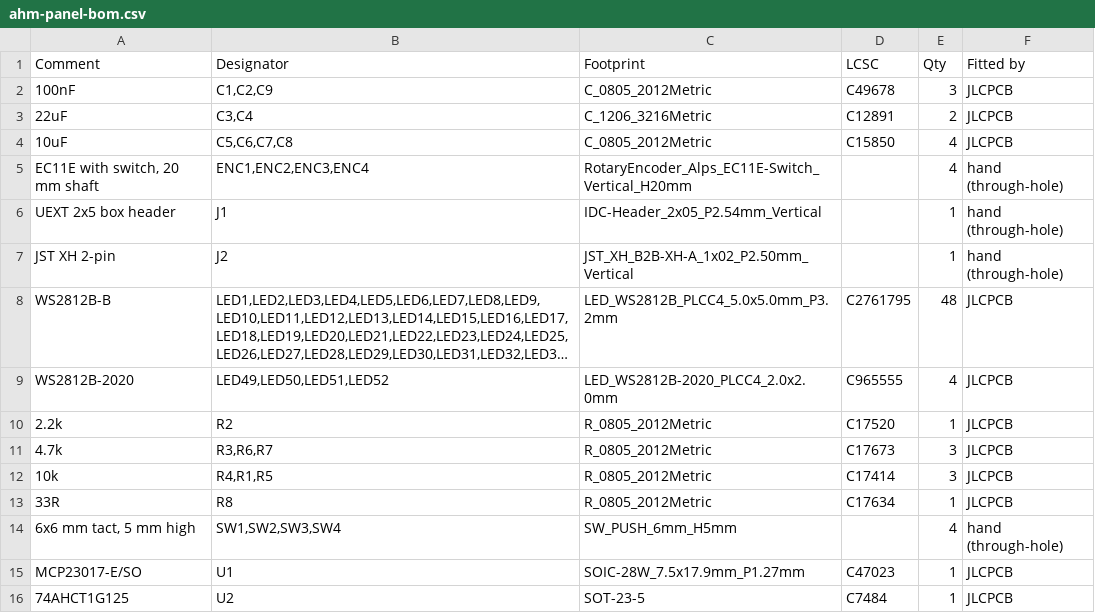
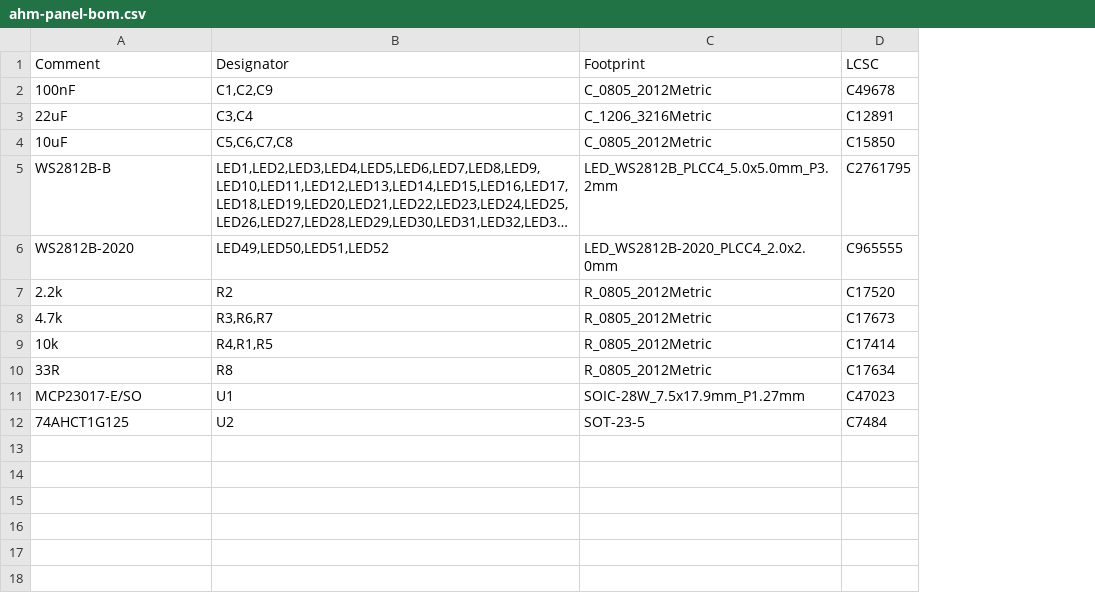
Before and after one commit to kimaernoudt/custom-ahm-wallpanel, a CSV file: pcb/production/ahm-panel-bom.csv, drawn as a sheet; long unchanged cells end in …; the diff names each change by its address in the sheet, - before the commit and + after, or states it on an @@ line.

```diff
--- a/pcb/production/ahm-panel-bom.csv
+++ b/pcb/production/ahm-panel-bom.csv
-column E (Qty), rows 2-4: 3 | 2 | 4; rows 8-13: 48 | 4 | 1 | 3 | 3 | 1; rows 15-16: 1 | 1
-column F (Fitted by), rows 2-4: all JLCPCB; rows 8-13: all JLCPCB; rows 15-16: JLCPCB | JLCPCB
-row 5: EC11E with switch, 20 mm shaft | ENC1,ENC2,ENC3,ENC4 | RotaryEncoder_Alps_EC11E-Switch_Vertical_H20mm |  | 4 | hand (through-hole)
-row 6: UEXT 2x5 box header | J1 | IDC-Header_2x05_P2.54mm_Vertical |  | 1 | hand (through-hole)
-row 7: JST XH 2-pin | J2 | JST_XH_B2B-XH-A_1x02_P2.50mm_Vertical |  | 1 | hand (through-hole)
-row 14: 6x6 mm tact, 5 mm high | SW1,SW2,SW3,SW4 | SW_PUSH_6mm_H5mm |  | 4 | hand (through-hole)
```
Also changed, not shown: 3 other files.
